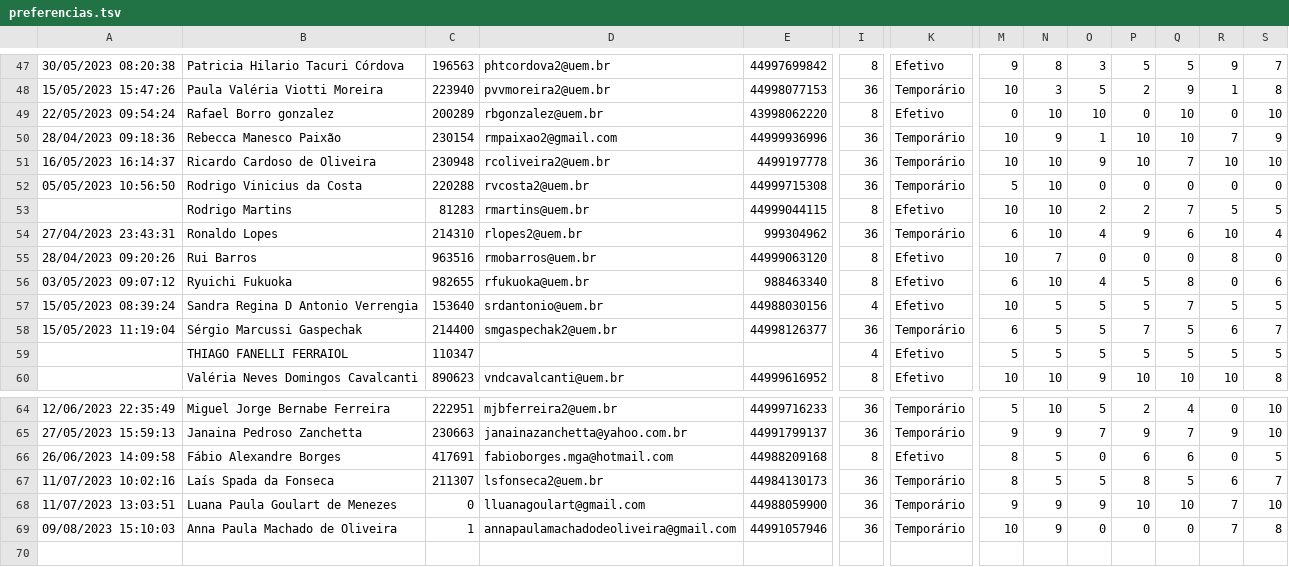
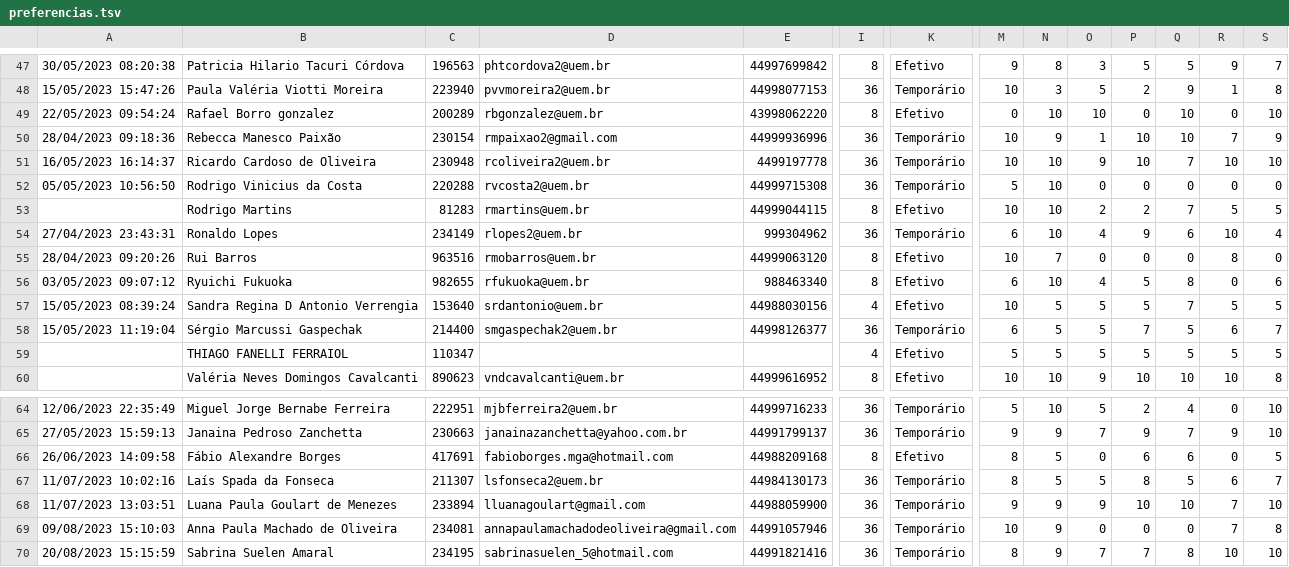
Before and after one commit to fsobral/alforria, a TSV file: dados/preferencias.tsv, drawn as a sheet; only a part is shown, gaps mark what is left out; rows hold the shown columns only; the diff names each change by its address in the sheet, - before the commit and + after, or states it on an @@ line.

Commit message:
Atualiza matricula Anna, Ronaldo, Sabrina e Luana. Manda Hugo para Anna.

```diff
--- a/dados/preferencias.tsv
+++ b/dados/preferencias.tsv
-C54: 214310
+C54: 234149
-C68: 0
+C68: 233894
-C69: 1
+C69: 234081
+row 70: 20/08/2023 15:15:59 | Sabrina Suelen Amaral | 234195 | sabrinasuelen_5@hotmail.com | 44991821416 | 36 | Temporário | 8 | 9 | 7 | 7 | 8 | 10 | 10
```
Also changed, not shown: dados/pre_atribuidas.tsv.
